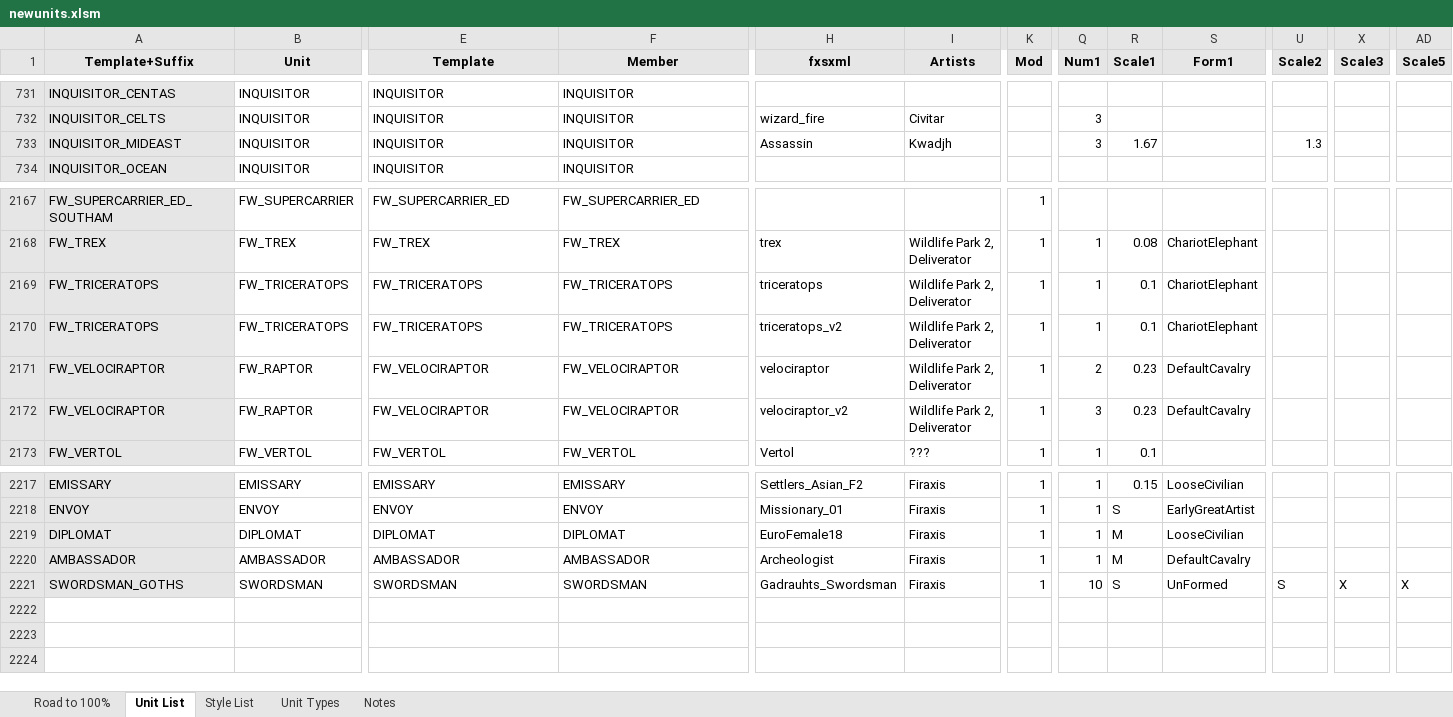
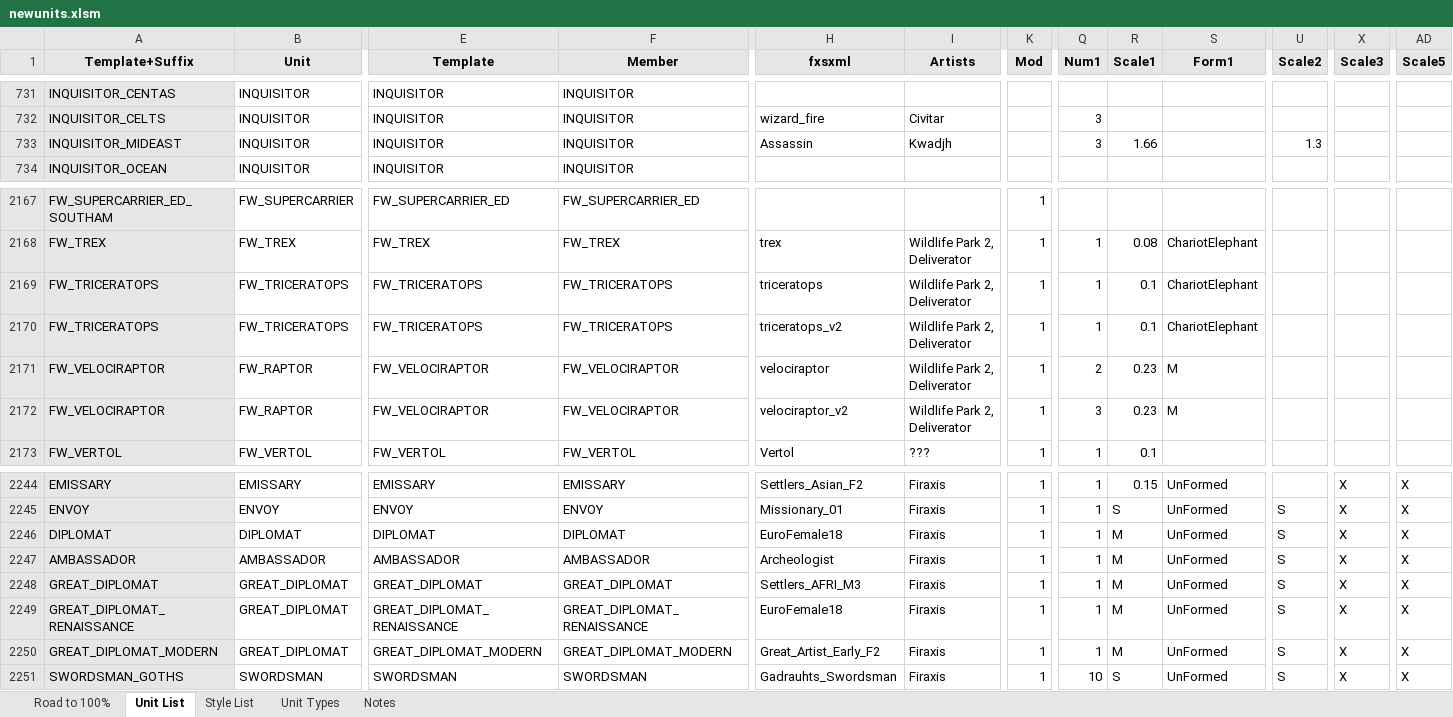
Before and after one commit to Nutzzz/Civ5-EthnicDiversity, an Excel workbook: newunits.xlsm, sheet Unit List, drawn as a sheet; only a part is shown, gaps mark what is left out; values as stored, in another font and other column widths than the file's, no borders; charts and pictures and conditional formats not drawn; addresses are those after the commit; rows hold the shown columns only; the diff covers the shown part only; the diff names each change by its address in the sheet, - before the commit and + after, or states it on an @@ line.

Commit message:
More fixes
* Fix rescale of default (non-Unit Pack for Mods) Vox Populi light tank
* Add more VP units to database for later rescaling
* Add Reference association for VP and CSD DLL
* Add Block association for R.E.D. Modpack and Ethnic Units
* Shrink Middle Eastern inquisitor scale a tad

```diff
--- a/newunits.xlsm (sheet Unit List)
+++ b/newunits.xlsm (sheet Unit List)
-R733 (Scale1): 1.67
+R733 (Scale1): 1.66
-S2171:S2172 (Form1): DefaultCavalry
+S2171:S2172 (Form1): M
-S2244 (Form1): LooseCivilian
+S2244 (Form1): UnFormed
-X2244:X2247 (Scale3): (empty)
+X2244:X2247 (Scale3): X
-AD2244:AD2247 (Scale5): (empty)
+AD2244:AD2247 (Scale5): X
-S2245 (Form1): EarlyGreatArtist
+S2245 (Form1): UnFormed
-U2245:U2247 (Scale2): (empty)
+U2245:U2247 (Scale2): S
-S2246 (Form1): LooseCivilian
+S2246 (Form1): UnFormed
-S2247 (Form1): DefaultCavalry
+S2247 (Form1): UnFormed
+row 2248: GREAT_DIPLOMAT | GREAT_DIPLOMAT | GREAT_DIPLOMAT | GREAT_DIPLOMAT | Settlers_AFRI_M3 | Firaxis | 1 | 1 | M | UnFormed | S | X | X
+row 2249: GREAT_DIPLOMAT_RENAISSANCE | GREAT_DIPLOMAT | GREAT_DIPLOMAT_RENAISSANCE | GREAT_DIPLOMAT_RENAISSANCE | EuroFemale18 | Firaxis | 1 | 1 | M | UnFormed | S | X | X
+row 2250: GREAT_DIPLOMAT_MODERN | GREAT_DIPLOMAT | GREAT_DIPLOMAT_MODERN | GREAT_DIPLOMAT_MODERN | Great_Artist_Early_F2 | Firaxis | 1 | 1 | M | UnFormed | S | X | X
```
Also changed, not shown: 27 added rows and 72 edited cells elsewhere in this sheet, formulas that keep their value, hidden cells, 18 other files.
